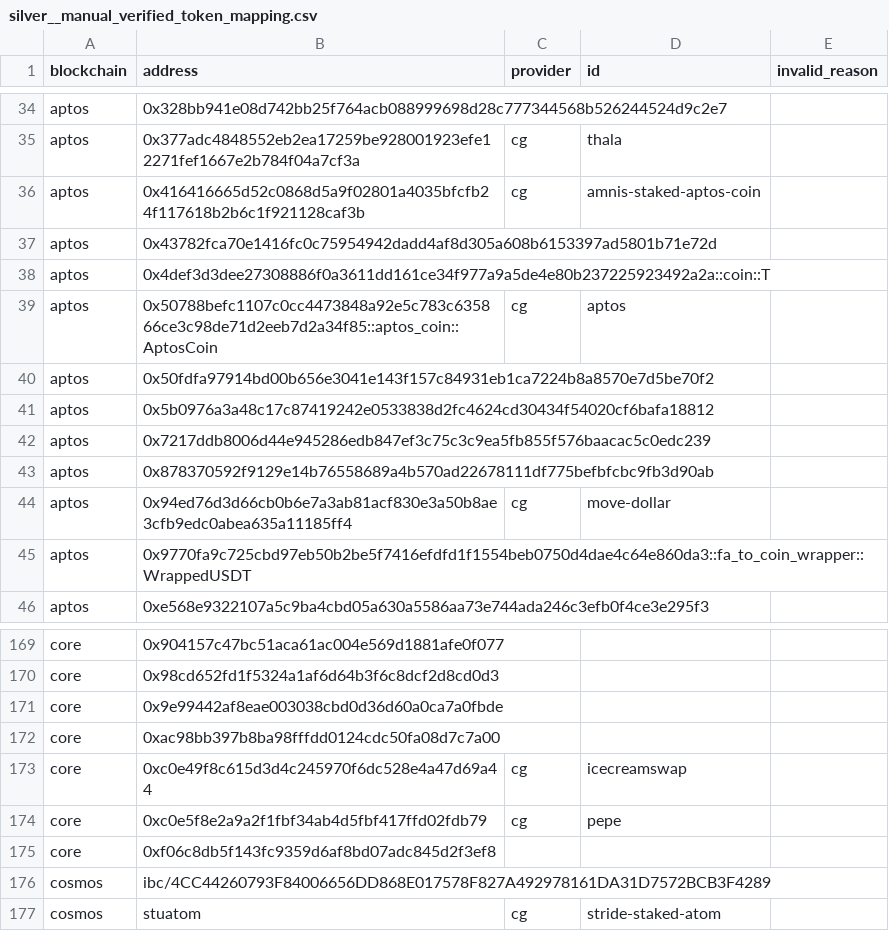
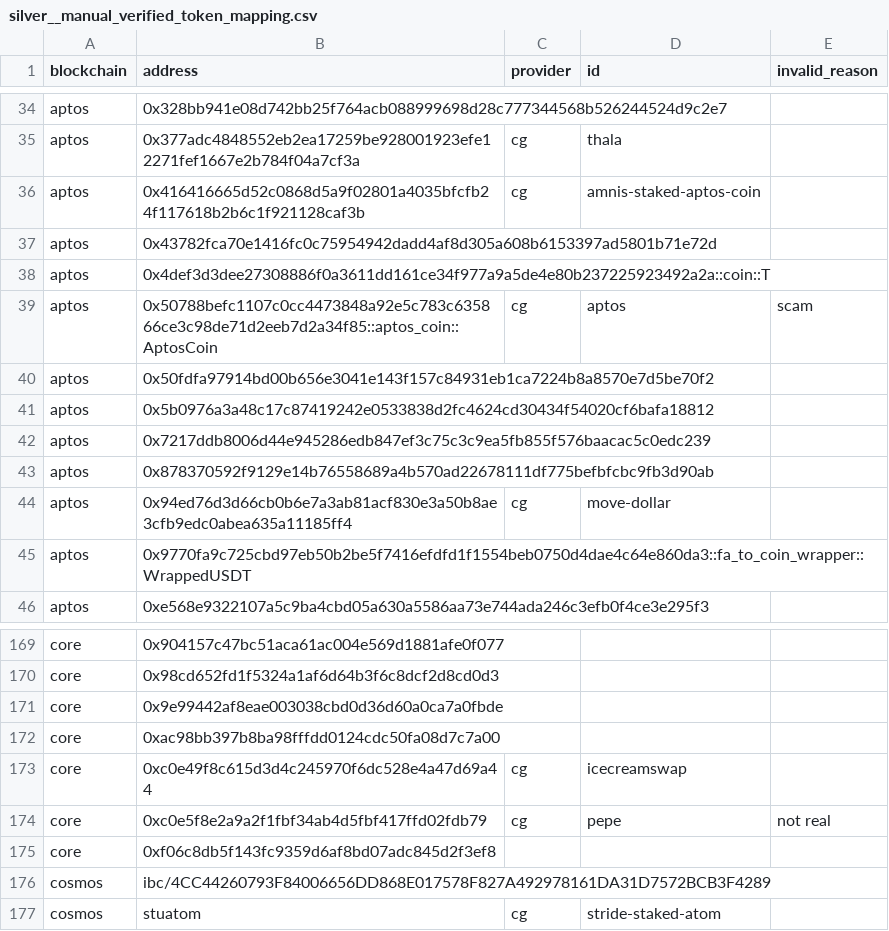
Before and after one commit to FlipsideCrypto/crosschain-models, a CSV file: data/metrics/silver__manual_verified_token_mapping.csv, drawn as a sheet; only a part is shown, gaps mark what is left out.

```diff
--- a/data/metrics/silver__manual_verified_token_mapping.csv
+++ b/data/metrics/silver__manual_verified_token_mapping.csv
@@ -38,3 +38,3 @@ aptos,0x43782fca70e1416fc0c75954942dadd4af8d305a608b6153397ad5801b71e72d,,,
 aptos,0x4def3d3dee27308886f0a3611dd161ce34f977a9a5de4e80b237225923492a2a::coin::T,,,
-aptos,0x50788befc1107c0cc4473848a92e5c783c635866ce3c98de71d2eeb7d2a34f85::aptos_coin::AptosCoin,cg,aptos,
+aptos,0x50788befc1107c0cc4473848a92e5c783c635866ce3c98de71d2eeb7d2a34f85::aptos_coin::AptosCoin,cg,aptos,scam
 aptos,0x50fdfa97914bd00b656e3041e143f157c84931eb1ca7224b8a8570e7d5be70f2,,,
@@ -173,3 +173,3 @@ core,0xac98bb397b8ba98fffdd0124cdc50fa08d7c7a00,,,
 core,0xc0e49f8c615d3d4c245970f6dc528e4a47d69a44,cg,icecreamswap,
-core,0xc0e5f8e2a9a2f1fbf34ab4d5fbf417ffd02fdb79,cg,pepe,
+core,0xc0e5f8e2a9a2f1fbf34ab4d5fbf417ffd02fdb79,cg,pepe,not real
 core,0xf06c8db5f143fc9359d6af8bd07adc845d2f3ef8,,,
```
Also changed, not shown: 3 other files.
